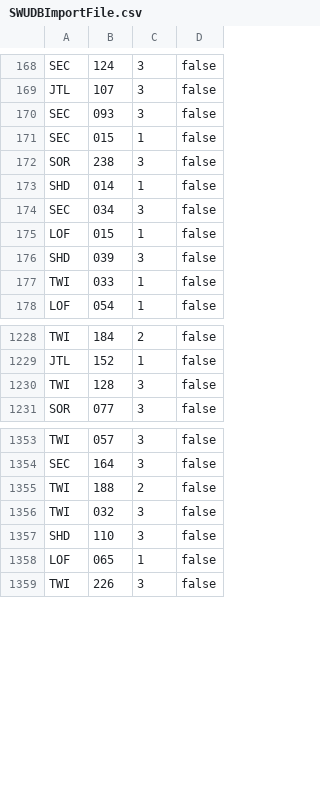
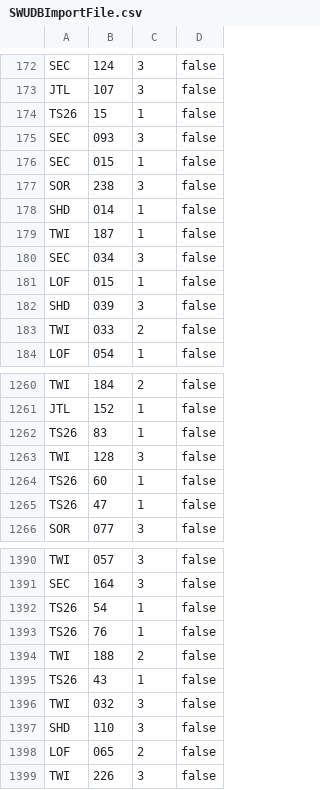
Before and after one commit to Asmoridin/card_games, a CSV file: S/Star_Wars_Unlimited/Data/SWUDBImportFile.csv, drawn as a sheet; only a part is shown, gaps mark what is left out; the diff covers the shown part only.

```diff
--- a/S/Star_Wars_Unlimited/Data/SWUDBImportFile.csv
+++ b/S/Star_Wars_Unlimited/Data/SWUDBImportFile.csv
@@ -169,2 +173,3 @@ SEC,124,3,false
 JTL,107,3,false
+TS26,15,1,false
 SEC,093,3,false
@@ -173,2 +178,3 @@ SOR,238,3,false
 SHD,014,1,false
+TWI,187,1,false
 SEC,034,3,false
@@ -176,3 +182,3 @@ LOF,015,1,false
 SHD,039,3,false
-TWI,033,1,false
+TWI,033,2,false
 LOF,054,1,false
@@ -1229,3 +1261,6 @@ TWI,184,2,false
 JTL,152,1,false
+TS26,83,1,false
 TWI,128,3,false
+TS26,60,1,false
+TS26,47,1,false
 SOR,077,3,false
@@ -1354,6 +1391,9 @@ TWI,057,3,false
 SEC,164,3,false
+TS26,54,1,false
+TS26,76,1,false
 TWI,188,2,false
+TS26,43,1,false
 TWI,032,3,false
 SHD,110,3,false
-LOF,065,1,false
+LOF,065,2,false
 TWI,226,3,false
```
Also changed, not shown: 32 added rows and 11 edited cells elsewhere in this file, 16 other files.
